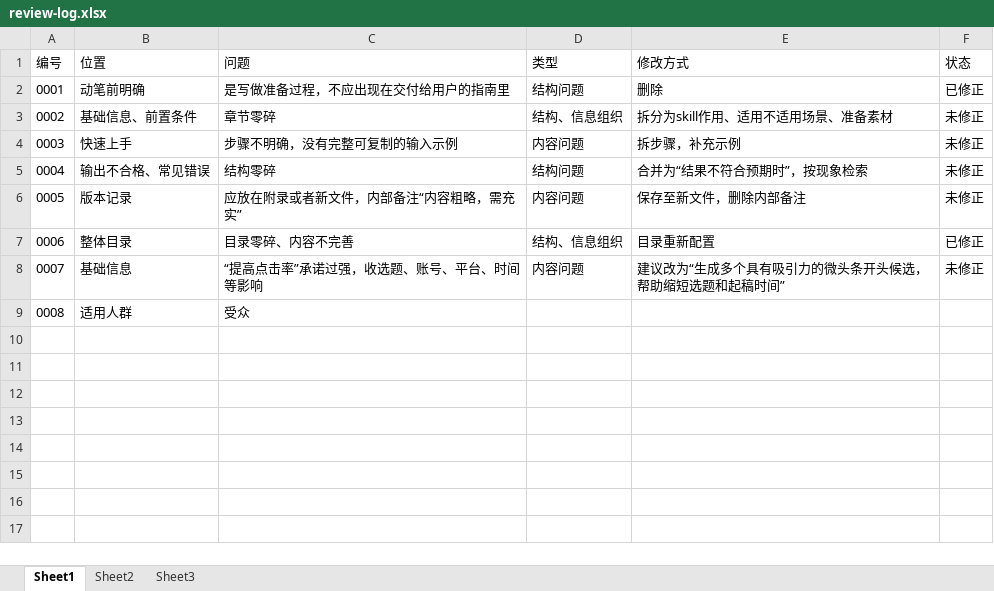
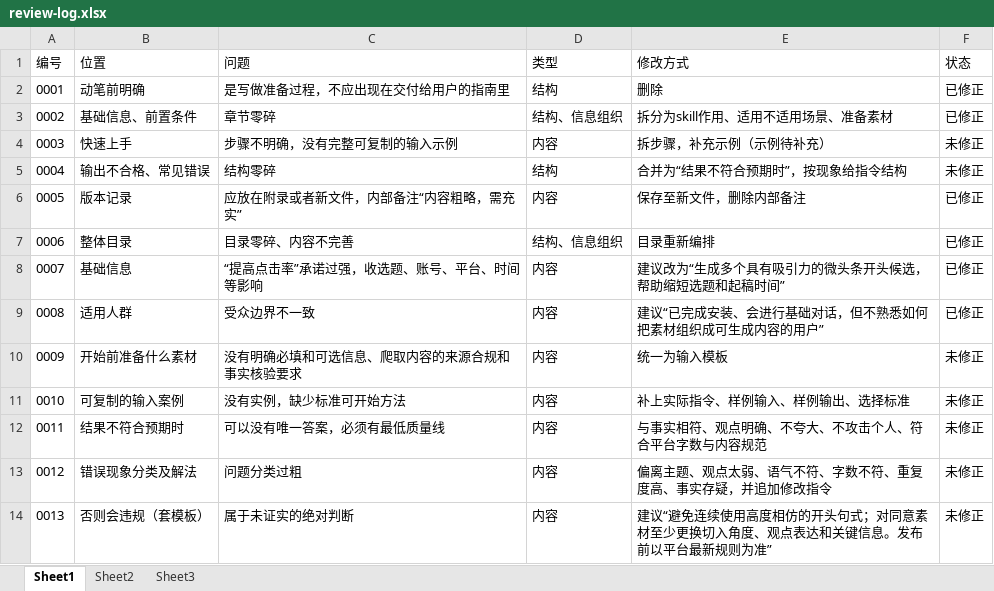
Before and after one commit to Simmort/skill-user-guide, an Excel workbook: review-log.xlsx, sheet Sheet1, drawn as a sheet; values as stored, in another font and other column widths than the file's, no borders; the diff names each change by its address in the sheet, - before the commit and + after, or states it on an @@ line.

Commit message:
指南V0.2
- 0001 删除 ## 动笔前明确
- 0002 初步准备合并 ### 基础信息 与 ### 前置条件；复核后拆分为以下三块，并调整内容，删除原两部分：
    这个Skill能帮你做什么、适用场景与不适用场景、开始前准备什么素材
- 0008 调整目录层级
- 0003 快速上手步骤拆分
- 0004 将输出不合格常见错误合并为“结果不符合预期时”
- 0005 版本记录移动至本文档，删除内部备注
- 0006 目录重新编排，增加如何挑选及优化生成结构、发布前检查
- 0007 修改 Skill一句话简介
- 0008 修改适用人群

```diff
--- a/review-log.xlsx (sheet Sheet1)
+++ b/review-log.xlsx (sheet Sheet1)
-D2 (类型): 结构问题
+D2 (类型): 结构
-F3 (状态): 未修正
+F3 (状态): 已修正
-D4 (类型): 内容问题
+D4 (类型): 内容
-E4 (修改方式): 拆步骤，补充示例
+E4 (修改方式): 拆步骤，补充示例（示例待补充）
-D5 (类型): 结构问题
+D5 (类型): 结构
-E5 (修改方式): 合并为“结果不符合预期时”，按现象检索
+E5 (修改方式): 合并为“结果不符合预期时”，按现象给指令结构
-D6 (类型): 内容问题
+D6 (类型): 内容
-F6 (状态): 未修正
+F6 (状态): 已修正
-E7 (修改方式): 目录重新配置
+E7 (修改方式): 目录重新编排
-D8 (类型): 内容问题
+D8 (类型): 内容
-F8 (状态): 未修正
+F8 (状态): 已修正
-C9 (问题): 受众
+C9 (问题): 受众边界不一致
-D9 (类型): (empty)
+D9 (类型): 内容
-E9 (修改方式): (empty)
+E9 (修改方式): 建议“已完成安装、会进行基础对话，但不熟悉如何把素材组织成可生成内容的用户”
-F9 (状态): (empty)
+F9 (状态): 已修正
+row 10: 0009 | 开始前准备什么素材 | 没有明确必填和可选信息、爬取内容的来源合规和事实核验要求 | 内容 | 统一为输入模板 | 未修正
+row 11: 0010 | 可复制的输入案例 | 没有实例，缺少标准可开始方法 | 内容 | 补上实际指令、样例输入、样例输出、选择标准 | 未修正
+row 12: 0011 | 结果不符合预期时 | 可以没有唯一答案，必须有最低质量线 | 内容 | 与事实相符、观点明确、不夸大、不攻击个人、符合平台字数与内容规范 | 未修正
+row 13: 0012 | 错误现象分类及解法 | 问题分类过粗 | 内容 | 偏离主题、观点太弱、语气不符、字数不符、重复度高、事实存疑，并追加修改指令 | 未修正
+row 14: 0013 | 否则会违规（套模板） | 属于未证实的绝对判断 | 内容 | 建议“避免连续使用高度相仿的开头句式；对同意素材至少更换切入角度、观点表达和关键信息。发布前以平台最新规则为准” | 未修正
```
Also changed, not shown: 3 other files.
